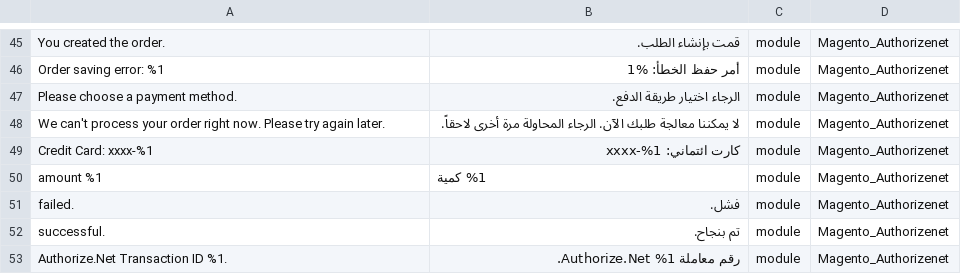
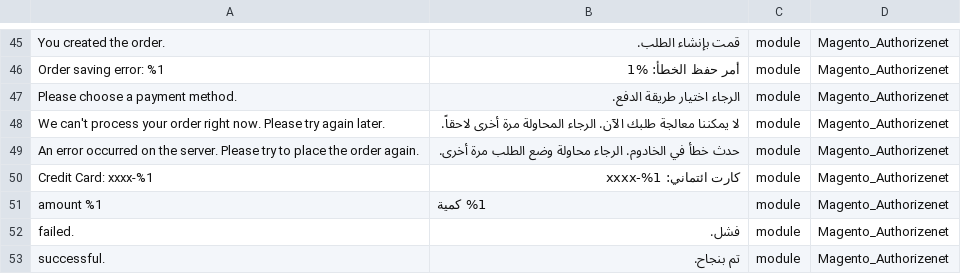
Before and after one commit to Magento2Translations/language_ar_sa, a CSV file: ar_SA.csv, drawn as a sheet; only a part is shown, gaps mark what is left out; the shorter side is filled out with more unchanged rows; the diff covers the shown part only; the diff names each change by its address in the sheet, - before the commit and + after, or states it on an @@ line.

```diff
--- a/ar_SA.csv
+++ b/ar_SA.csv
+row 49: An error occurred on the server. Please try to place the order again. | حدث خطأ في الخادوم. الرجاء محاولة وضع الطلب مرة أخرى. | module | Magento_Authorizenet
```
Also changed, not shown: 3 added rows and 1 edited cell elsewhere in this file, 1 other file.
